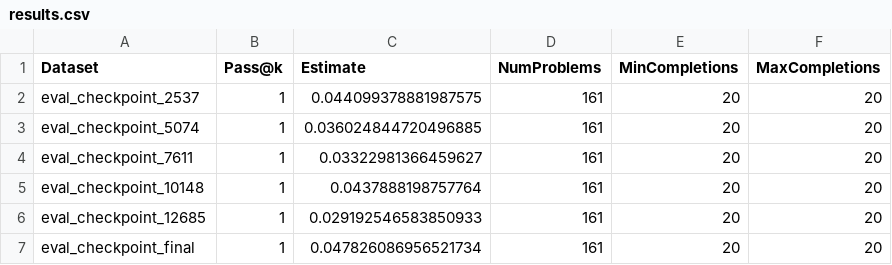
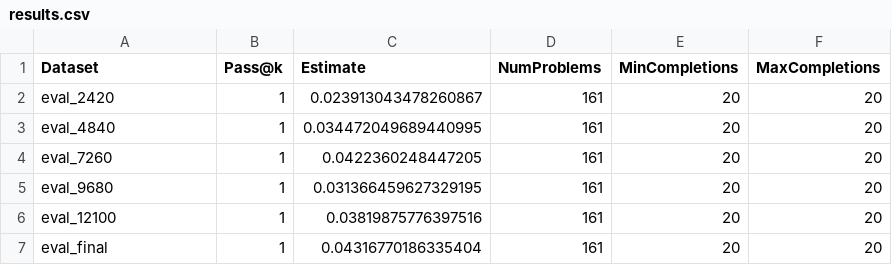
Before and after one commit to nuprl/MultiPL-T, a CSV file: experiments/rkt_stack_full_1b/results.csv, drawn as a sheet.

```diff
--- a/experiments/rkt_stack_full_1b/results.csv
+++ b/experiments/rkt_stack_full_1b/results.csv
@@ -1,7 +1,7 @@
 Dataset,Pass@k,Estimate,NumProblems,MinCompletions,MaxCompletions
-eval_checkpoint_2537,1,0.044099378881987575,161,20,20
-eval_checkpoint_5074,1,0.036024844720496885,161,20,20
-eval_checkpoint_7611,1,0.03322981366459627,161,20,20
-eval_checkpoint_10148,1,0.0437888198757764,161,20,20
-eval_checkpoint_12685,1,0.029192546583850933,161,20,20
-eval_checkpoint_final,1,0.047826086956521734,161,20,20
+eval_2420,1,0.023913043478260867,161,20,20
+eval_4840,1,0.034472049689440995,161,20,20
+eval_7260,1,0.0422360248447205,161,20,20
+eval_9680,1,0.031366459627329195,161,20,20
+eval_12100,1,0.03819875776397516,161,20,20
+eval_final,1,0.04316770186335404,161,20,20
```
Also changed, not shown: experiments/lua_stack_full_1b/results.csv, 2 other files.
